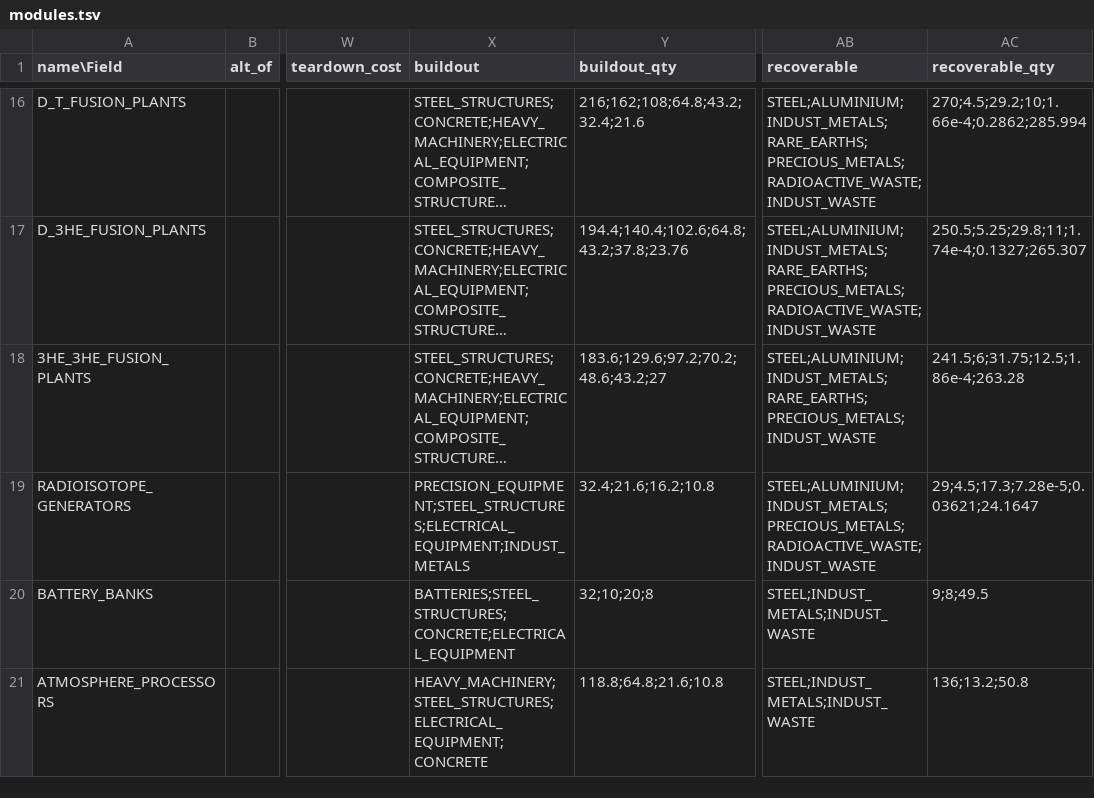
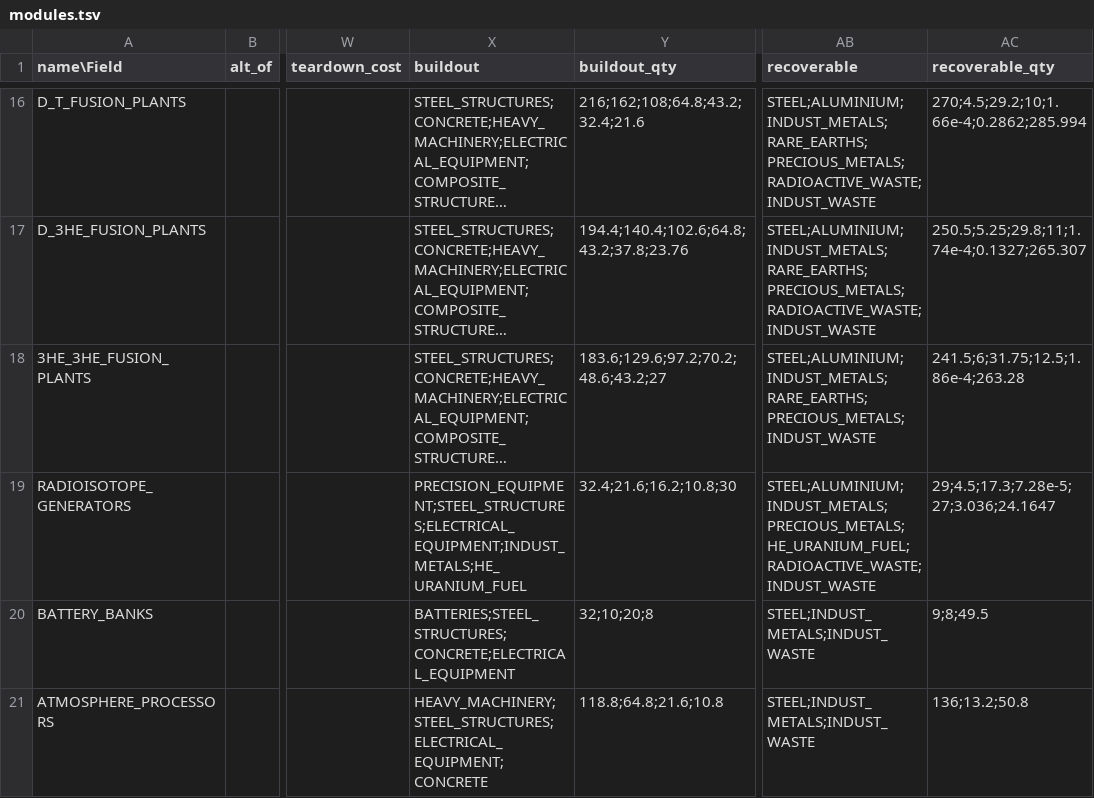
Before and after one commit to t2civ/astropolis_public, a TSV file: tables/modules.tsv, drawn as a sheet; only a part is shown, gaps mark what is left out; long unchanged cells end in …; the diff names each change by its address in the sheet, - before the commit and + after, or states it on an @@ line.

```diff
--- a/tables/modules.tsv
+++ b/tables/modules.tsv
-X19 (buildout): PRECISION_EQUIPMENT;STEEL_STRUCTURES;ELECTRICAL_EQUIPMENT;INDUST_METALS
+X19 (buildout): PRECISION_EQUIPMENT;STEEL_STRUCTURES;ELECTRICAL_EQUIPMENT;INDUST_METALS;HE_URANIUM_FUEL
-Y19 (buildout_qty): 32.4;21.6;16.2;10.8
+Y19 (buildout_qty): 32.4;21.6;16.2;10.8;30
-AB19 (recoverable): STEEL;ALUMINIUM;INDUST_METALS;PRECIOUS_METALS;RADIOACTIVE_WASTE;INDUST_WASTE
+AB19 (recoverable): STEEL;ALUMINIUM;INDUST_METALS;PRECIOUS_METALS;HE_URANIUM_FUEL;RADIOACTIVE_WASTE;INDUST_WASTE
-AC19 (recoverable_qty): 29;4.5;17.3;7.28e-5;0.03621;24.1647
+AC19 (recoverable_qty): 29;4.5;17.3;7.28e-5;27;3.036;24.1647
```
Also changed, not shown: tables/operations.tsv, 2 other files.
